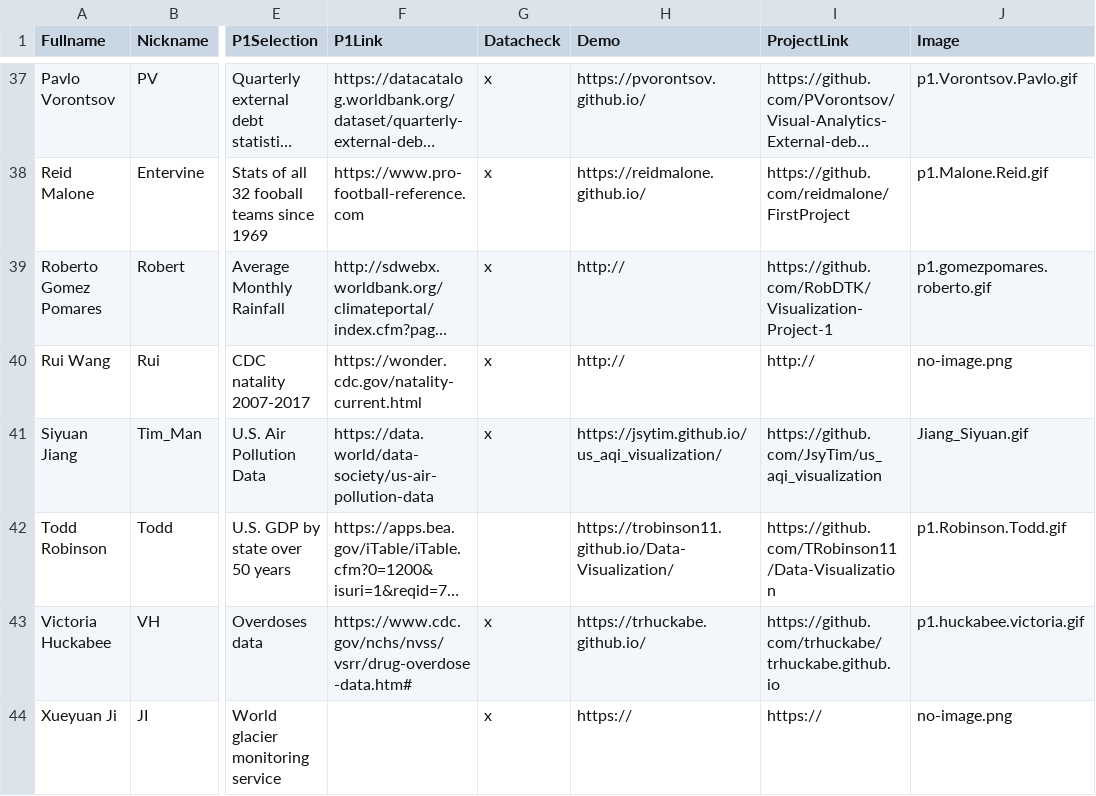
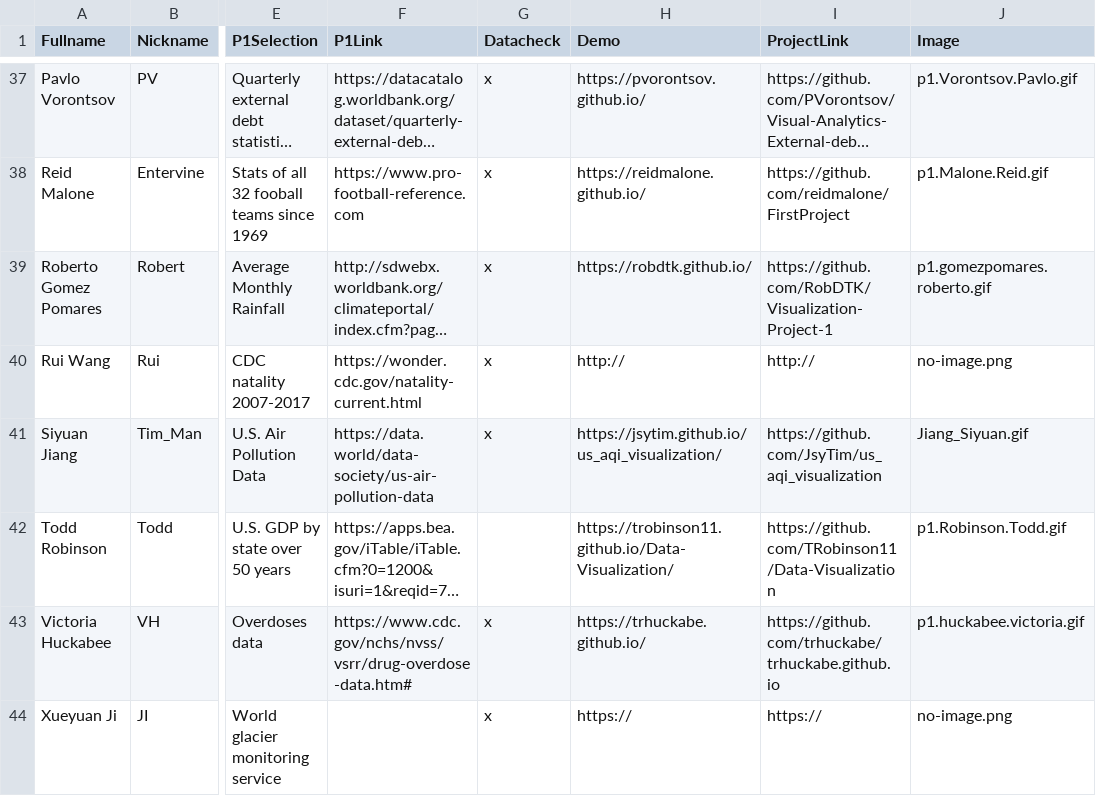
Before and after one commit to iDataVisualizationLab/CS5331_Spring2019, a CSV file: grade/data/Students.csv, drawn as a sheet; only a part is shown, gaps mark what is left out; long unchanged cells end in …; the diff names each change by its address in the sheet, - before the commit and + after, or states it on an @@ line.

Commit message:
Update Students.csv

```diff
--- a/grade/data/Students.csv
+++ b/grade/data/Students.csv
-H39 (Demo): http://
+H39 (Demo): https://robdtk.github.io/
```
